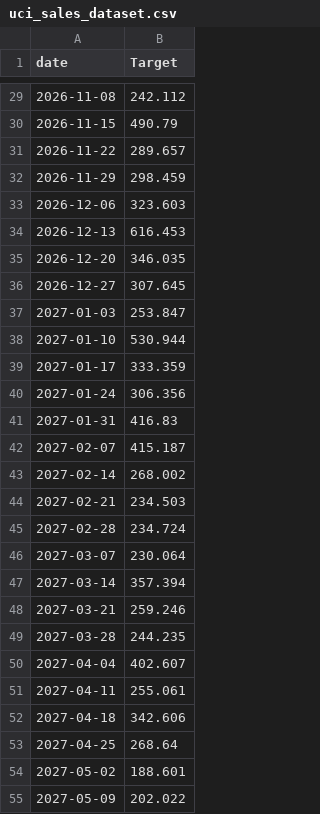
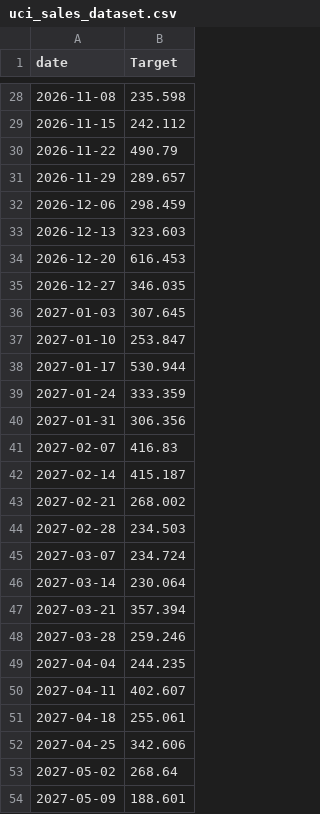
Before and after one commit to rajivsam/tseda, a CSV file: data/uci_sales_dataset.csv, drawn as a sheet; only a part is shown, gaps mark what is left out; the diff covers the shown part only.

```diff
--- a/data/uci_sales_dataset.csv
+++ b/data/uci_sales_dataset.csv
@@ -29,27 +28,27 @@ date,Target
-2026-11-08,242.112
-2026-11-15,490.79
-2026-11-22,289.657
-2026-11-29,298.459
-2026-12-06,323.603
-2026-12-13,616.453
-2026-12-20,346.035
-2026-12-27,307.645
-2027-01-03,253.847
-2027-01-10,530.944
-2027-01-17,333.359
-2027-01-24,306.356
-2027-01-31,416.83
-2027-02-07,415.187
-2027-02-14,268.002
-2027-02-21,234.503
-2027-02-28,234.724
-2027-03-07,230.064
-2027-03-14,357.394
-2027-03-21,259.246
-2027-03-28,244.235
-2027-04-04,402.607
-2027-04-11,255.061
-2027-04-18,342.606
-2027-04-25,268.64
-2027-05-02,188.601
-2027-05-09,202.022
+2026-11-08,235.598
+2026-11-15,242.112
+2026-11-22,490.79
+2026-11-29,289.657
+2026-12-06,298.459
+2026-12-13,323.603
+2026-12-20,616.453
+2026-12-27,346.035
+2027-01-03,307.645
+2027-01-10,253.847
+2027-01-17,530.944
+2027-01-24,333.359
+2027-01-31,306.356
+2027-02-07,416.83
+2027-02-14,415.187
+2027-02-21,268.002
+2027-02-28,234.503
+2027-03-07,234.724
+2027-03-14,230.064
+2027-03-21,357.394
+2027-03-28,259.246
+2027-04-04,244.235
+2027-04-11,402.607
+2027-04-18,255.061
+2027-04-25,342.606
+2027-05-02,268.64
+2027-05-09,188.601
```
Also changed, not shown: 1 added row, 1 removed row and 32 edited cells elsewhere in this file, 15 other files.
